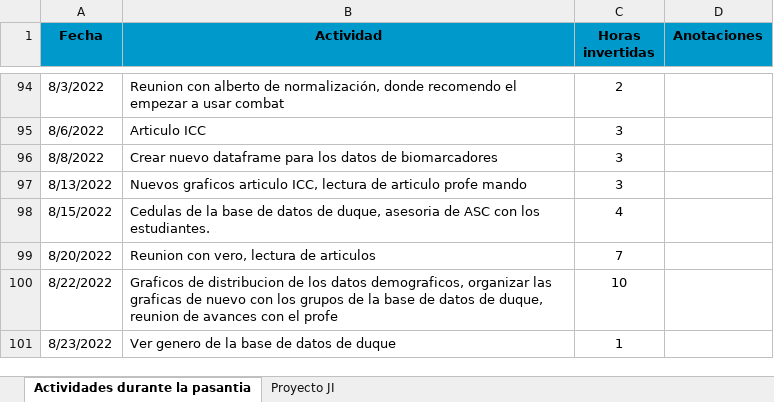
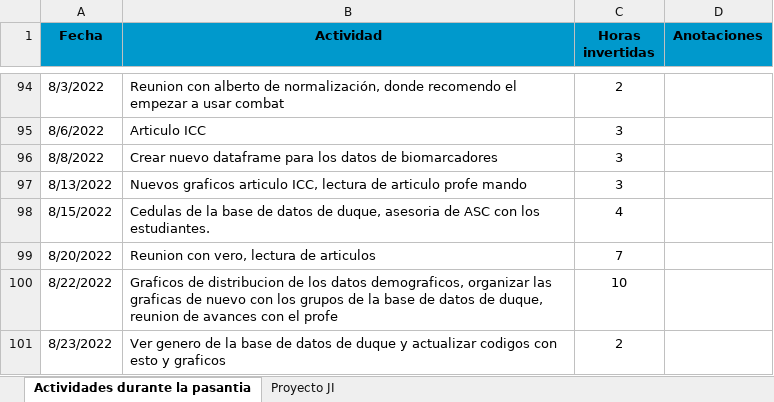
Before and after one commit to yjmantilla/Data_analysis_ML_Harmonization_Proyect, an Excel workbook: Calendario de actividades.xlsx, sheet Actividades durante la pasantia, drawn as a sheet; only a part is shown, gaps mark what is left out; values as stored, in another font and other column widths than the file's, no borders; the diff names each change by its address in the sheet, - before the commit and + after, or states it on an @@ line.

Commit message:
"Actualizacion de todo al añadir genero de la DB DUQUE"

```diff
--- a/Calendario de actividades.xlsx (sheet Actividades durante la pasantia)
+++ b/Calendario de actividades.xlsx (sheet Actividades durante la pasantia)
-B101 (Actividad): …de duque
+B101 (Actividad): …de duque y actualizar codigos con esto y graficos
-C101 (Horas invertidas): 1
+C101 (Horas invertidas): 2
```
Also changed, not shown: 33 other files.
